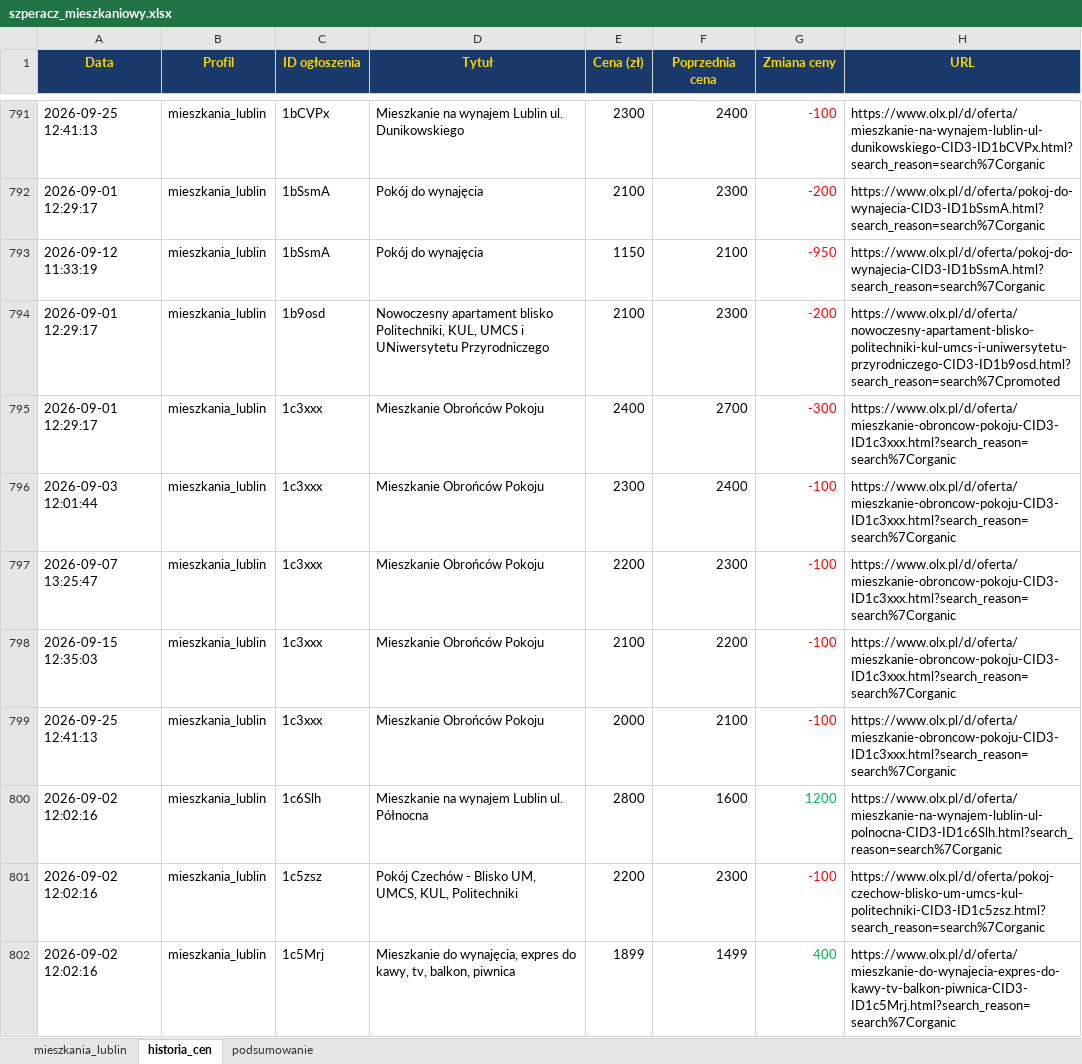
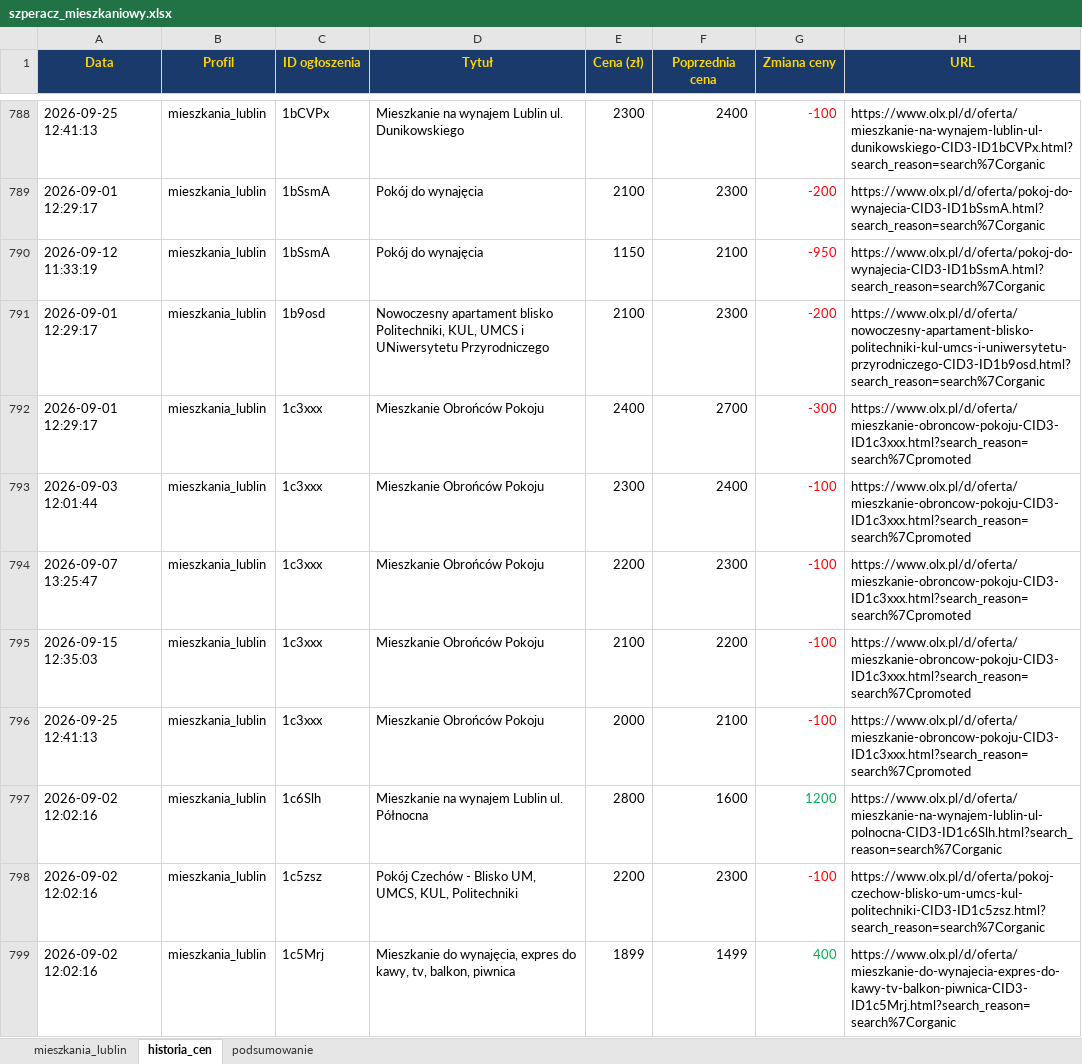
Before and after one commit to Bonaventura-EW/SZPERACZ-MIESZKANIOWY, an Excel workbook: data/szperacz_mieszkaniowy.xlsx, sheet historia_cen, drawn as a sheet; only a part is shown, gaps mark what is left out; values as stored, in another font and other column widths than the file's, no borders; addresses are those after the commit; the diff covers the shown part only; the diff names each change by its address in the sheet, - before the commit and + after, or states it on an @@ line.

```diff
--- a/data/szperacz_mieszkaniowy.xlsx (sheet historia_cen)
+++ b/data/szperacz_mieszkaniowy.xlsx (sheet historia_cen)
-H791 (URL): https://www.olx.pl/d/oferta/nowoczesny-apartament-blisko-politechniki-kul-umcs-i-uniwersytetu-przyrodniczego-CID3-ID1b9osd.html?search_reason=search%7Cpromoted
+H791 (URL): https://www.olx.pl/d/oferta/nowoczesny-apartament-blisko-politechniki-kul-umcs-i-uniwersytetu-przyrodniczego-CID3-ID1b9osd.html?search_reason=search%7Corganic
-H792:H796 (URL): https://www.olx.pl/d/oferta/mieszkanie-obroncow-pokoju-CID3-ID1c3xxx.html?search_reason=search%7Corganic
+H792:H796 (URL): https://www.olx.pl/d/oferta/mieszkanie-obroncow-pokoju-CID3-ID1c3xxx.html?search_reason=search%7Cpromoted
```
Also changed, not shown: 15 added rows, 4 removed rows and 54 edited cells elsewhere in this sheet, sheet mieszkania_lublin, sheet podsumowanie, 4 other files.
